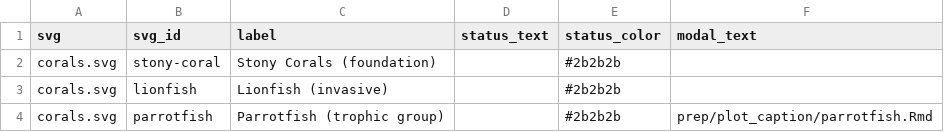
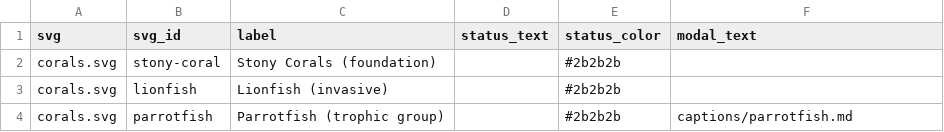
Before and after one commit to marinebon/info-demo, a CSV file: svg_elements.csv, drawn as a sheet.

Commit message:
Update svg_elements.csv

```diff
--- a/svg_elements.csv
+++ b/svg_elements.csv
@@ -3,2 +3,2 @@ corals.svg,stony-coral,Stony Corals (foundation),,#2b2b2b,
 corals.svg,lionfish,Lionfish (invasive),,#2b2b2b,
-corals.svg,parrotfish,Parrotfish (trophic group),,#2b2b2b,prep/plot_caption/parrotfish.Rmd
+corals.svg,parrotfish,Parrotfish (trophic group),,#2b2b2b,captions/parrotfish.md
```
